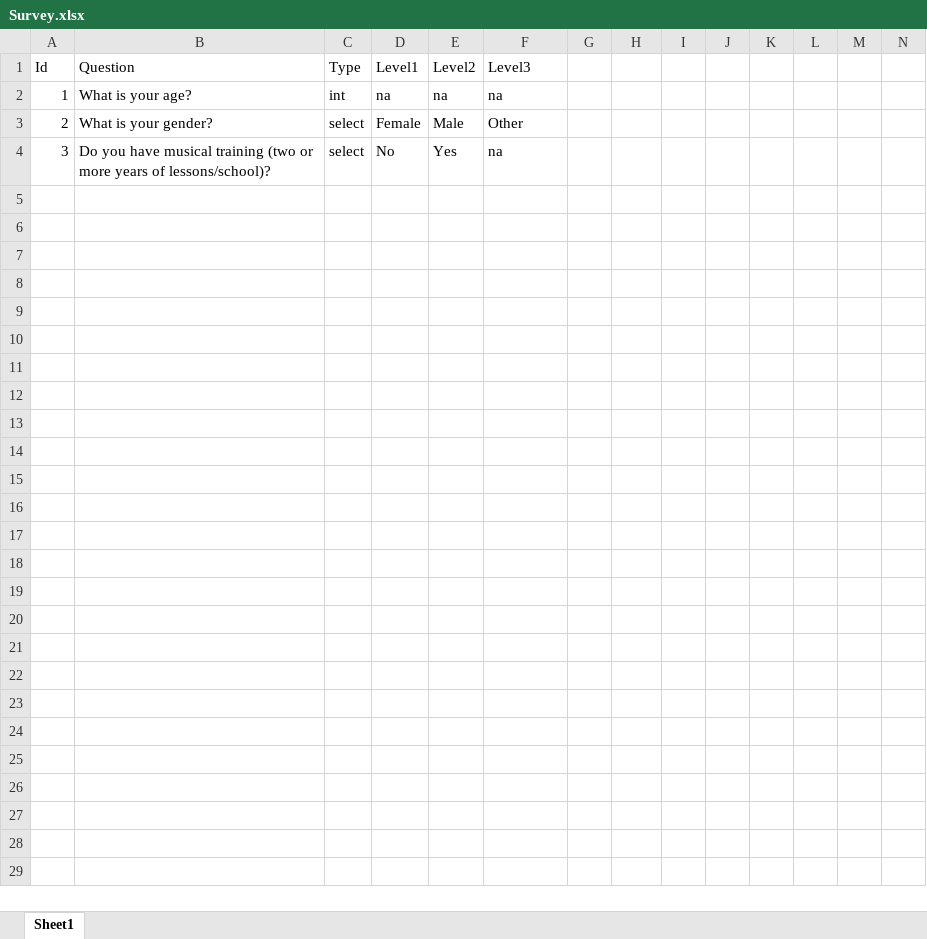
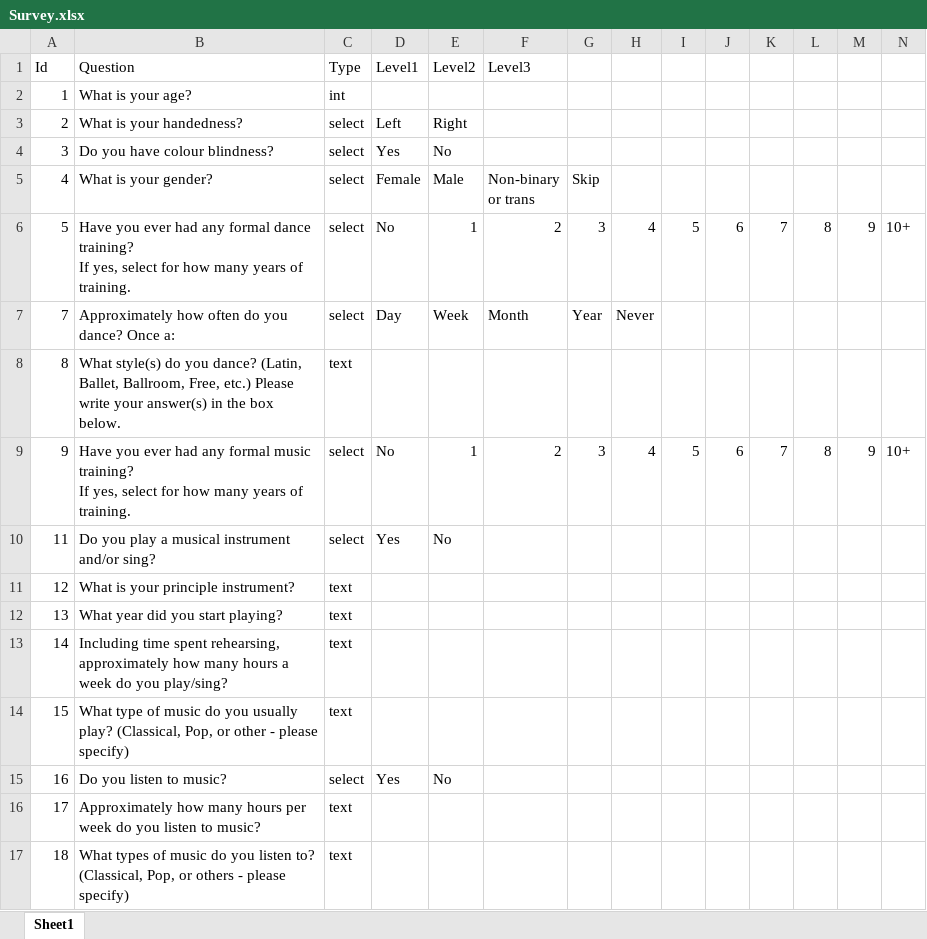
Before and after one commit to mayabflannery/exp-music-preference, an Excel workbook: d09exp/resources/Survey.xlsx, sheet Sheet1, drawn as a sheet; values as stored, in another font and other column widths than the file's, no borders; ↵ is a line break in a cell; the diff names each change by its address in the sheet, - before the commit and + after, or states it on an @@ line.

```diff
--- a/d09exp/resources/Survey.xlsx (sheet Sheet1)
+++ b/d09exp/resources/Survey.xlsx (sheet Sheet1)
-D2 (Level1): na
+D2 (Level1): (empty)
-E2 (Level2): na
+E2 (Level2): (empty)
-F2 (Level3): na
+F2 (Level3): (empty)
-B3 (Question): What is your gender?
+B3 (Question): What is your handedness?
-D3 (Level1): Female
+D3 (Level1): Left
-E3 (Level2): Male
+E3 (Level2): Right
-F3 (Level3): Other
+F3 (Level3): (empty)
-B4 (Question): …you have musical training (two or more years of lessons/school)?
+B4 (Question): …you have colour blindness?
-D4 (Level1): No
+D4 (Level1): Yes
-E4 (Level2): Yes
+E4 (Level2): No
-F4 (Level3): na
+F4 (Level3): (empty)
+row 5: 4 | What is your gender? | select | Female | Male | Non-binary ↵ or trans | Skip
+row 6: 5 | Have you ever had any formal dance training? ↵ If yes, select for how many years of training. | select | No | 1 | 2 | 3 | 4 | 5 | 6 | 7 | 8 | 9 | 10+
+row 7: 7 | Approximately how often do you dance? Once a: | select | Day | Week | Month | Year | Never
+row 8: 8 | What style(s) do you dance? (Latin, Ballet, Ballroom, Free, etc.) Please write your answer(s) in the box below. | text
+row 9: 9 | Have you ever had any formal music training? ↵ If yes, select for how many years of training. | select | No | 1 | 2 | 3 | 4 | 5 | 6 | 7 | 8 | 9 | 10+
+row 10: 11 | Do you play a musical instrument and/or sing? | select | Yes | No
+row 11: 12 | What is your principle instrument? | text
+row 12: 13 | What year did you start playing? | text
+row 13: 14 | Including time spent rehearsing, approximately how many hours a week do you play/sing? | text
+row 14: 15 | What type of music do you usually play? (Classical, Pop, or other - please specify) | text
+row 15: 16 | Do you listen to music? | select | Yes | No
+row 16: 17 | Approximately how many hours per week do you listen to music? | text
+row 17: 18 | What types of music do you listen to? (Classical, Pop, or others - please specify) | text
```
Also changed, not shown: 5 other files.
